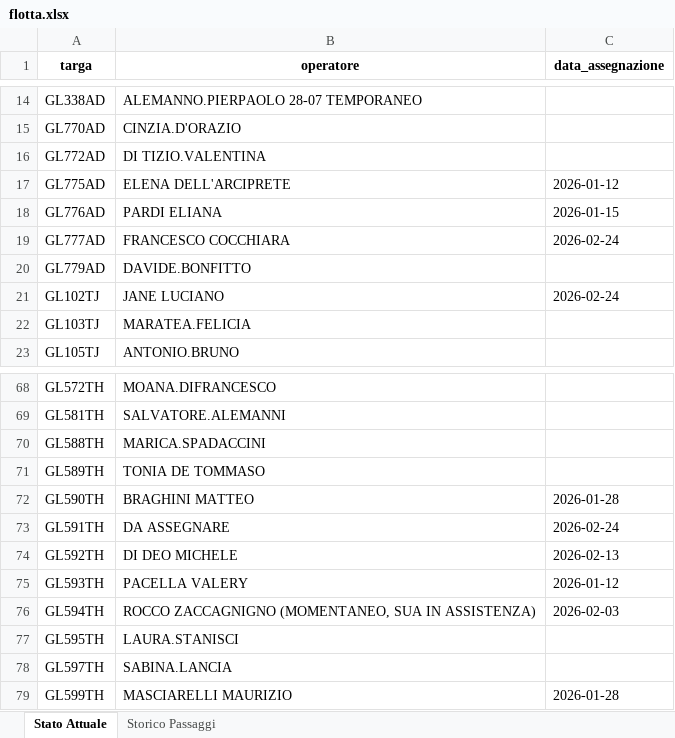
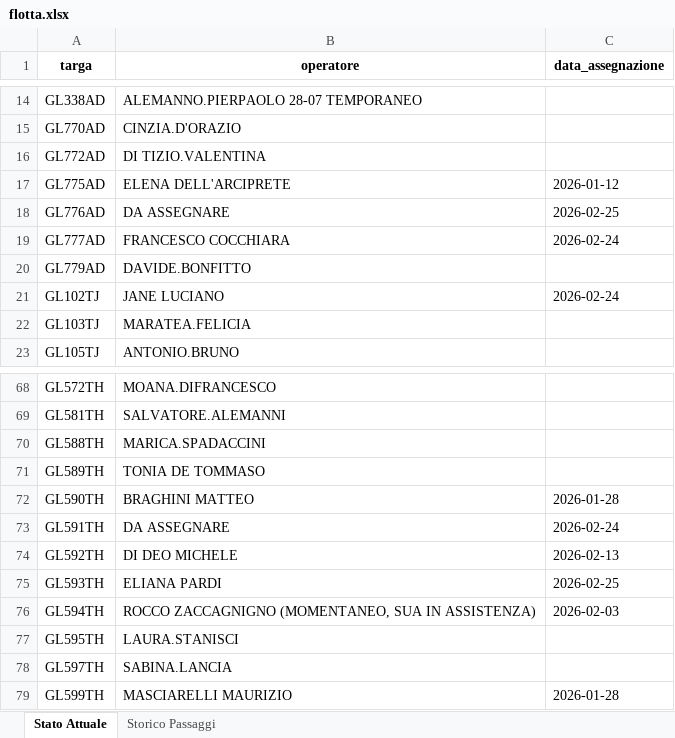
Before and after one commit to messinesetsrm-cell/db_auto, an Excel workbook: flotta.xlsx, sheet Stato Attuale, drawn as a sheet; only a part is shown, gaps mark what is left out; values as stored, in another font and other column widths than the file's, no borders; the diff names each change by its address in the sheet, - before the commit and + after, or states it on an @@ line.

```diff
--- a/flotta.xlsx (sheet Stato Attuale)
+++ b/flotta.xlsx (sheet Stato Attuale)
-B18 (operatore): PARDI ELIANA
+B18 (operatore): DA ASSEGNARE
-C18 (data_assegnazione): 2026-01-15
+C18 (data_assegnazione): 2026-02-25
-B75 (operatore): PACELLA VALERY
+B75 (operatore): ELIANA PARDI
-C75 (data_assegnazione): 2026-01-12
+C75 (data_assegnazione): 2026-02-25
```
Also changed, not shown: sheet Storico Passaggi.
